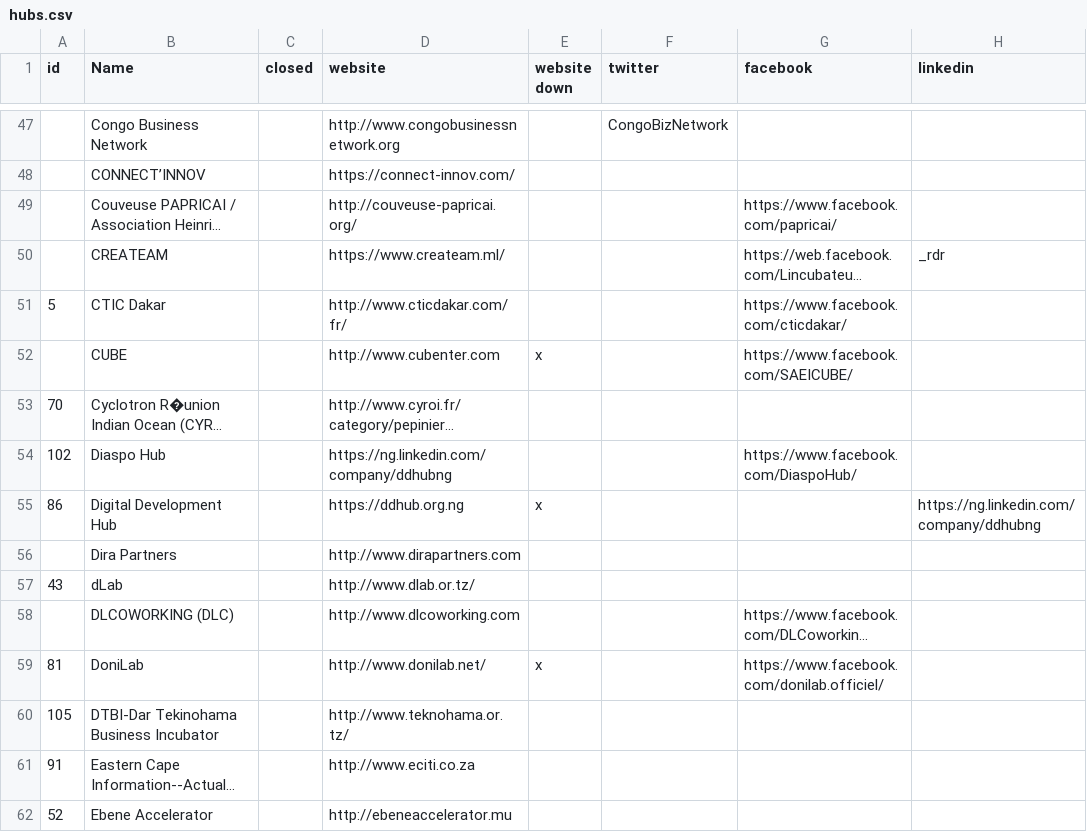
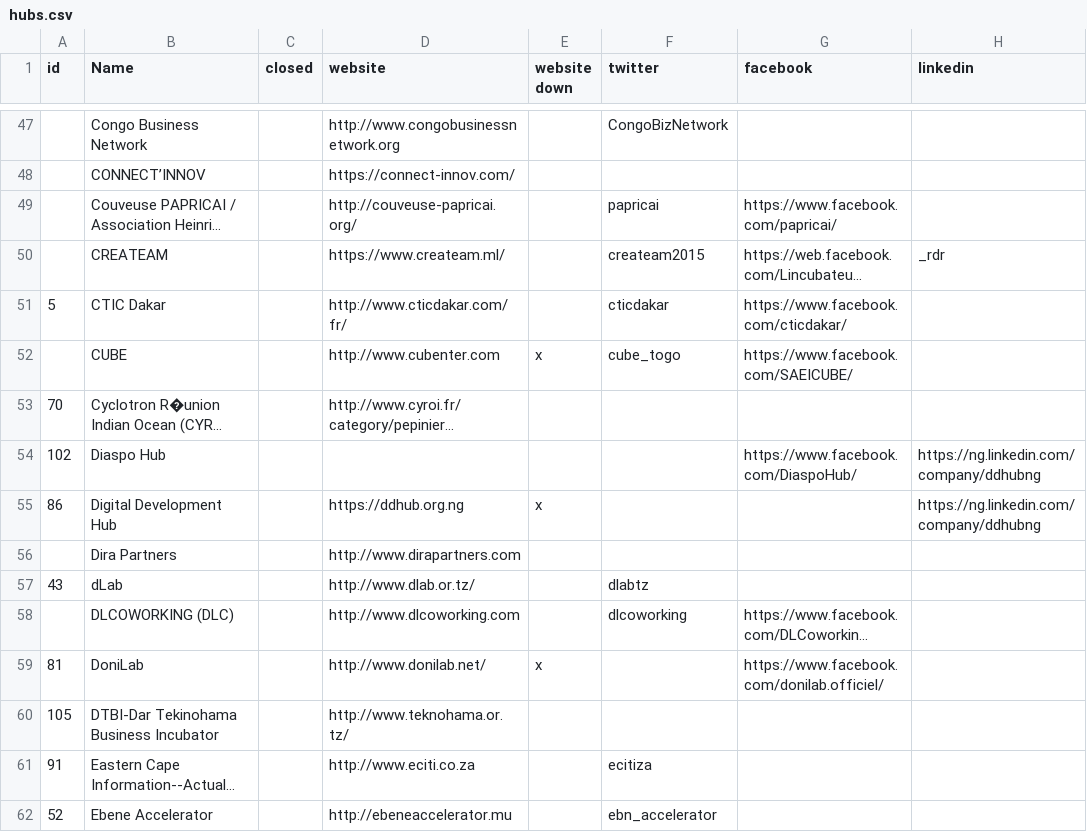
Before and after one commit to ryanjyoder/innovation-spaces-africa, a CSV file: hubs.csv, drawn as a sheet; only a part is shown, gaps mark what is left out; long unchanged cells end in …; the diff covers the shown part only; the diff names each change by its address in the sheet, - before the commit and + after, or states it on an @@ line.

Commit message:
added more twitter handles

```diff
--- a/hubs.csv
+++ b/hubs.csv
-F49 (twitter): (empty)
+F49 (twitter): papricai
-F50 (twitter): (empty)
+F50 (twitter): createam2015
-F51 (twitter): (empty)
+F51 (twitter): cticdakar
-F52 (twitter): (empty)
+F52 (twitter): cube_togo
-D54 (website): https://ng.linkedin.com/company/ddhubng
+D54 (website): (empty)
-H54 (linkedin): (empty)
+H54 (linkedin): https://ng.linkedin.com/company/ddhubng
-F57 (twitter): (empty)
+F57 (twitter): dlabtz
-F58 (twitter): (empty)
+F58 (twitter): dlcoworking
-F61 (twitter): (empty)
+F61 (twitter): ecitiza
-F62 (twitter): (empty)
+F62 (twitter): ebn_accelerator
```
Also changed, not shown: 1 added row and 32 edited cells elsewhere in this file.
